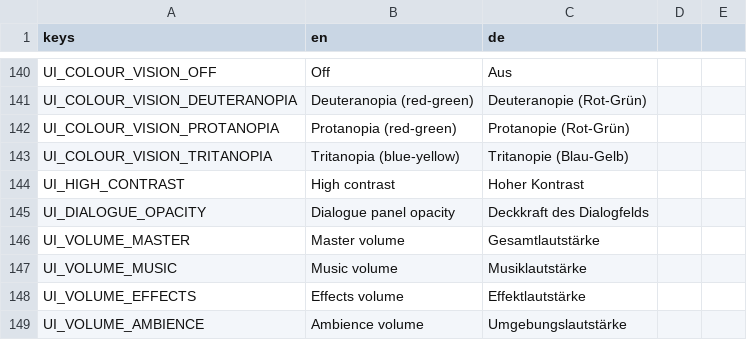
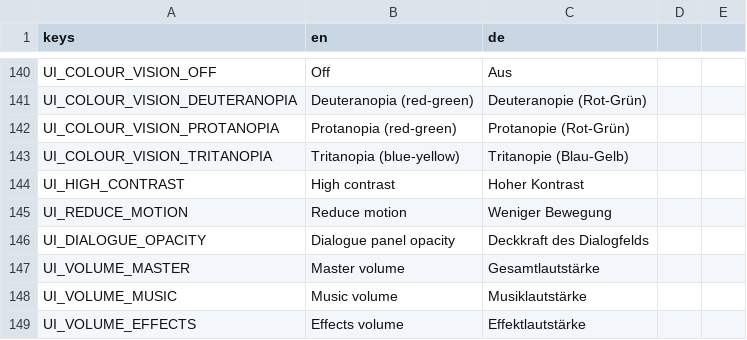
Before and after one commit to Gamperle/Erlenfall, a CSV file: localization/strings.csv, drawn as a sheet; only a part is shown, gaps mark what is left out; the shorter side is filled out with more unchanged rows.

```diff
--- a/localization/strings.csv
+++ b/localization/strings.csv
@@ -150,2 +150,3 @@ UI_COLOUR_VISION_TRITANOPIA,Tritanopia (blue-yellow),Tritanopie (Blau-Gelb)
 UI_HIGH_CONTRAST,High contrast,Hoher Kontrast
+UI_REDUCE_MOTION,Reduce motion,Weniger Bewegung
 UI_DIALOGUE_OPACITY,Dialogue panel opacity,Deckkraft des Dialogfelds
```
Also changed, not shown: 9 other files.
